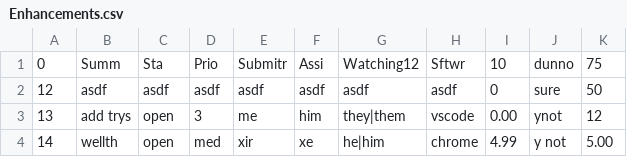
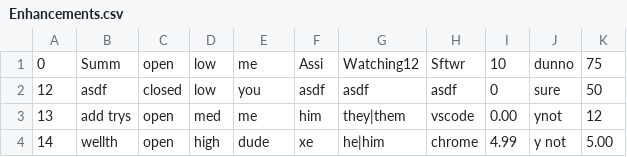
Before and after one commit to whuck/TicketSystemSearchAssignment, a CSV file: Enhancements.csv, drawn as a sheet.

```diff
--- a/Enhancements.csv
+++ b/Enhancements.csv
@@ -1,4 +1,4 @@
-0,Summ,Sta,Prio,Submitr,Assi,Watching12,Sftwr,10,dunno,75
-12,asdf,asdf,asdf,asdf,asdf,asdf,asdf,0,sure,50
-13,add trys,open,3,me,him,they|them,vscode,0.00,ynot,12
-14,wellth,open,med,xir,xe,he|him,chrome,4.99,y not,5.00
+0,Summ,open,low,me,Assi,Watching12,Sftwr,10,dunno,75
+12,asdf,closed,low,you,asdf,asdf,asdf,0,sure,50
+13,add trys,open,med,me,him,they|them,vscode,0.00,ynot,12
+14,wellth,open,high,dude,xe,he|him,chrome,4.99,y not,5.00
```
Also changed, not shown: Tasks.csv, 1 other file.
